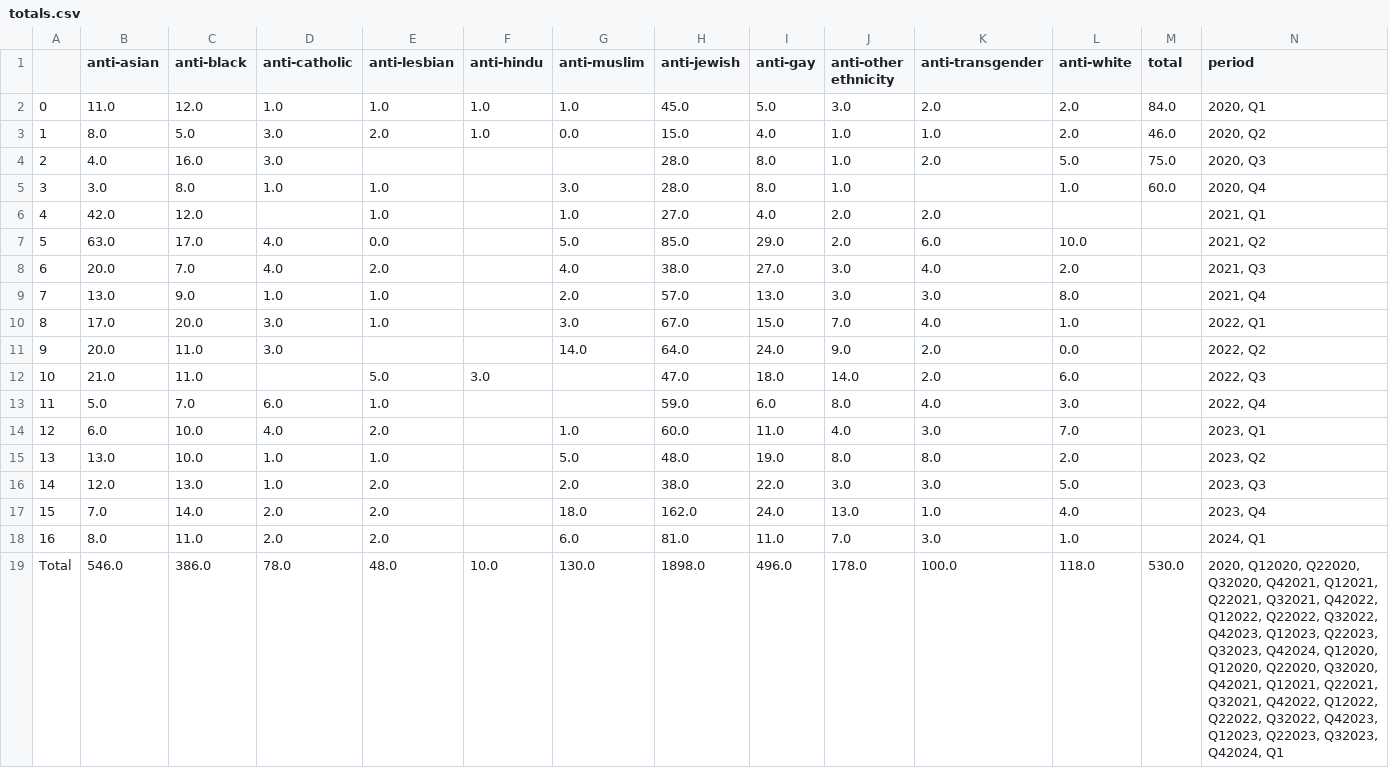
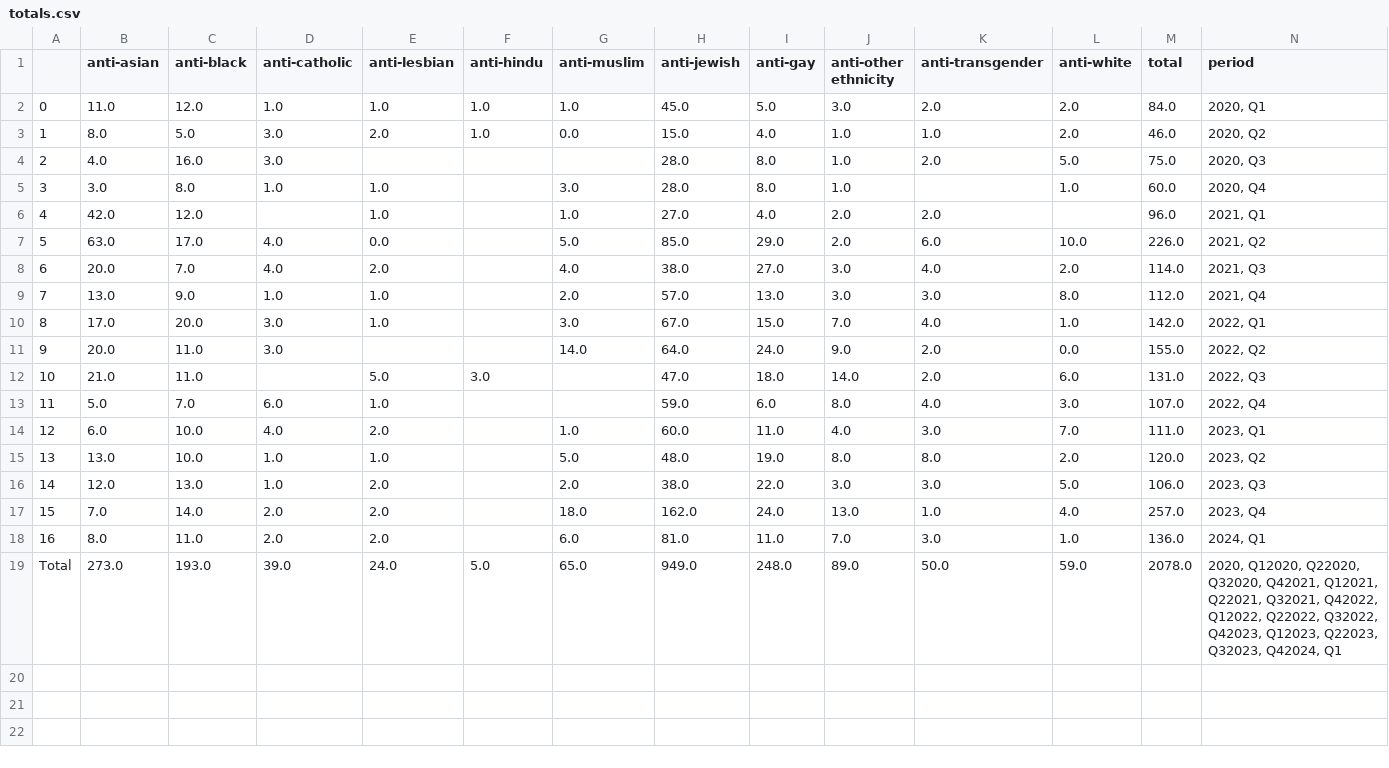
Before and after one commit to cmgsalazar/nyc-hate-crimes, a CSV file: totals.csv, drawn as a sheet; only a part is shown; the diff covers the shown part only; the diff names each change by its address in the sheet, - before the commit and + after, or states it on an @@ line.

```diff
--- a/totals.csv
+++ b/totals.csv
-M6 (total): (empty)
+M6 (total): 96.0
-M7 (total): (empty)
+M7 (total): 226.0
-M8 (total): (empty)
+M8 (total): 114.0
-M9 (total): (empty)
+M9 (total): 112.0
-M10 (total): (empty)
+M10 (total): 142.0
-M11 (total): (empty)
+M11 (total): 155.0
-M12 (total): (empty)
+M12 (total): 131.0
-M13 (total): (empty)
+M13 (total): 107.0
-M14 (total): (empty)
+M14 (total): 111.0
-M15 (total): (empty)
+M15 (total): 120.0
-M16 (total): (empty)
+M16 (total): 106.0
-M17 (total): (empty)
+M17 (total): 257.0
-M18 (total): (empty)
+M18 (total): 136.0
-B19 (anti-asian): 546.0
+B19 (anti-asian): 273.0
-C19 (anti-black): 386.0
+C19 (anti-black): 193.0
-D19 (anti-catholic): 78.0
+D19 (anti-catholic): 39.0
-E19 (anti-lesbian): 48.0
+E19 (anti-lesbian): 24.0
-F19 (anti-hindu): 10.0
+F19 (anti-hindu): 5.0
-G19 (anti-muslim): 130.0
+G19 (anti-muslim): 65.0
-H19 (anti-jewish): 1898.0
+H19 (anti-jewish): 949.0
-I19 (anti-gay): 496.0
+I19 (anti-gay): 248.0
-J19 (anti-other ethnicity): 178.0
+J19 (anti-other ethnicity): 89.0
-K19 (anti-transgender): 100.0
+K19 (anti-transgender): 50.0
-L19 (anti-white): 118.0
+L19 (anti-white): 59.0
-M19 (total): 530.0
+M19 (total): 2078.0
-N19 (period): …Q32023, Q42024, Q12020, Q12020, Q22020, Q32020, Q42021, Q12021, Q22021, Q32021, Q42022, Q12022, Q22022, Q32022, Q42023, Q12023, Q22023, Q32023, Q42024, Q1
+N19 (period): …Q32023, Q42024, Q1
```
Also changed, not shown: 13 edited cells elsewhere in this file, 5 other files.
